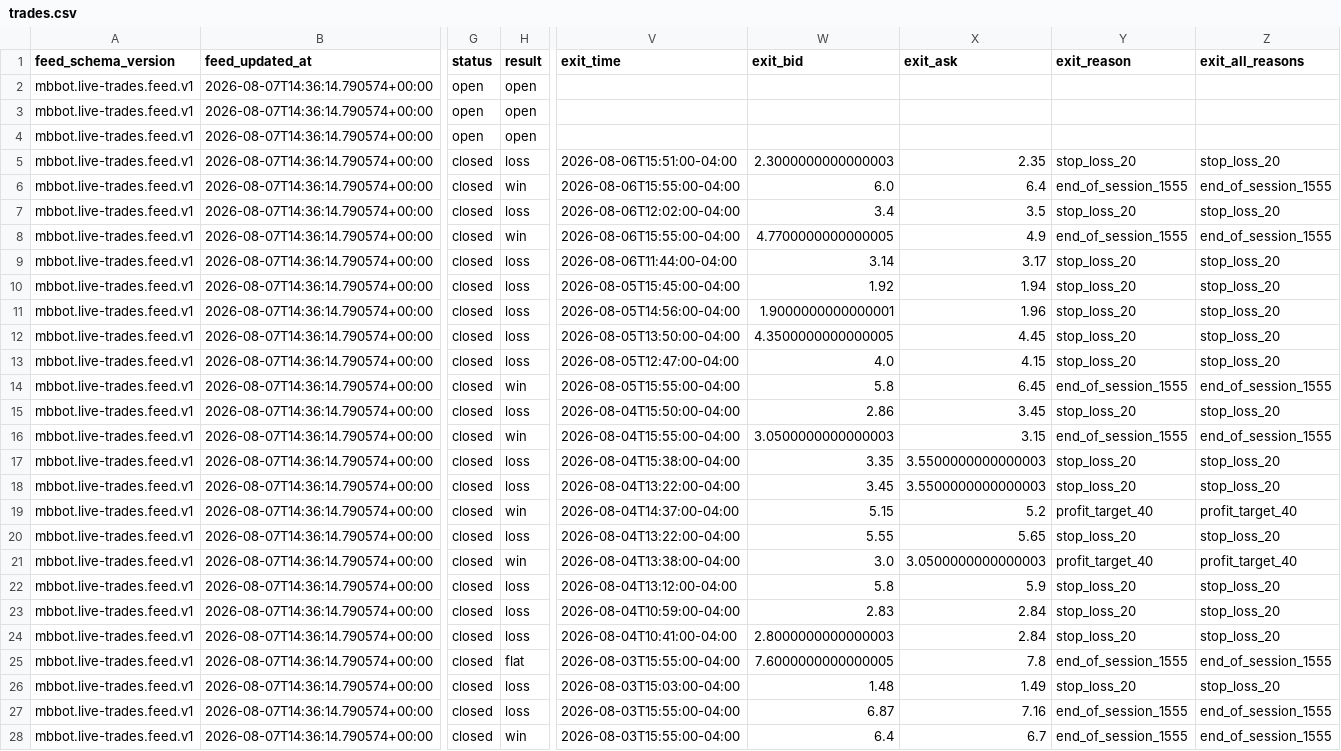
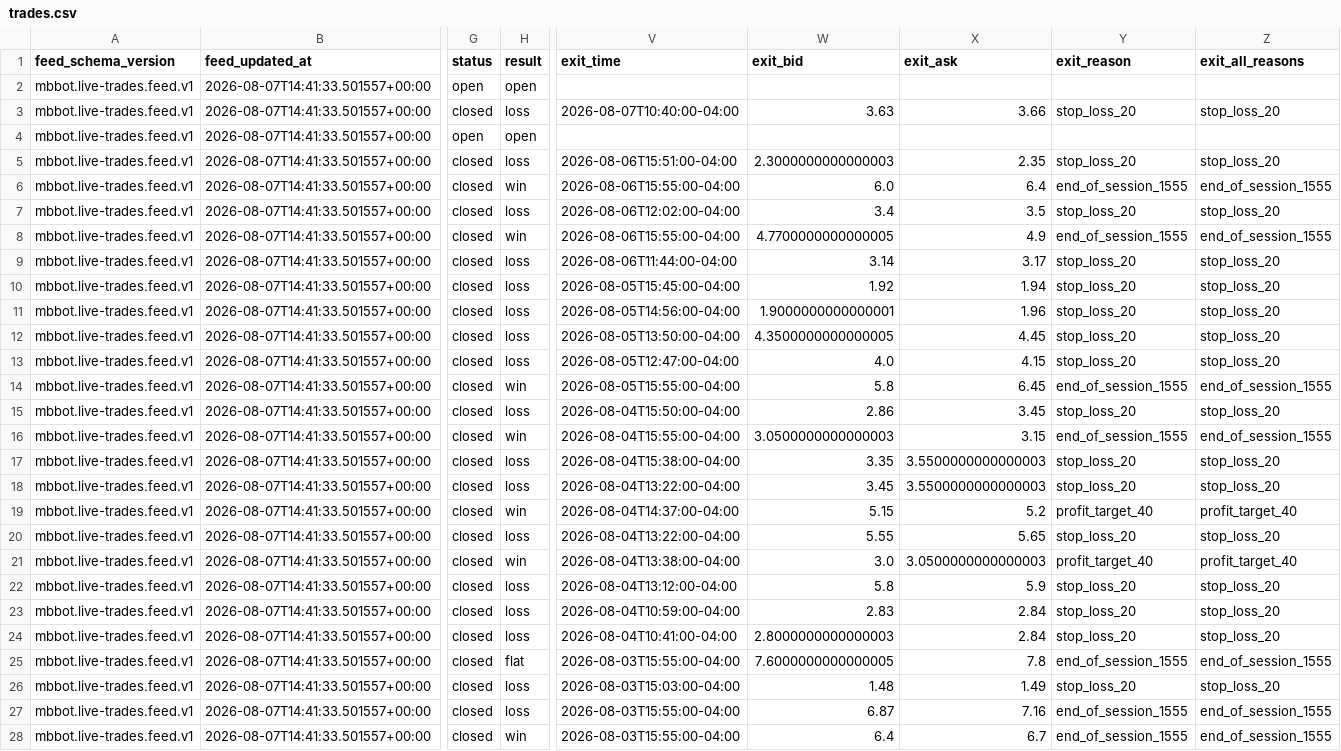
Before and after one commit to meshTHEgreat/MBbot, a CSV file: feed/trades.csv, drawn as a sheet; only a part is shown, gaps mark what is left out; the diff covers the shown part only; the diff names each change by its address in the sheet, - before the commit and + after, or states it on an @@ line.

Commit message:
Update live trade ledger 2026-08-07T14:41:33.501557+00:00

```diff
--- a/feed/trades.csv
+++ b/feed/trades.csv
-B2:B28 (feed_updated_at): 2026-08-07T14:36:14.790574+00:00
+B2:B28 (feed_updated_at): 2026-08-07T14:41:33.501557+00:00
-G3 (status): open
+G3 (status): closed
-H3 (result): open
+H3 (result): loss
-V3 (exit_time): (empty)
+V3 (exit_time): 2026-08-07T10:40:00-04:00
-W3 (exit_bid): (empty)
+W3 (exit_bid): 3.63
-X3 (exit_ask): (empty)
+X3 (exit_ask): 3.66
-Y3 (exit_reason): (empty)
+Y3 (exit_reason): stop_loss_20
-Z3 (exit_all_reasons): (empty)
+Z3 (exit_all_reasons): stop_loss_20
```
Also changed, not shown: 13 edited cells elsewhere in this file, 2 other files.
